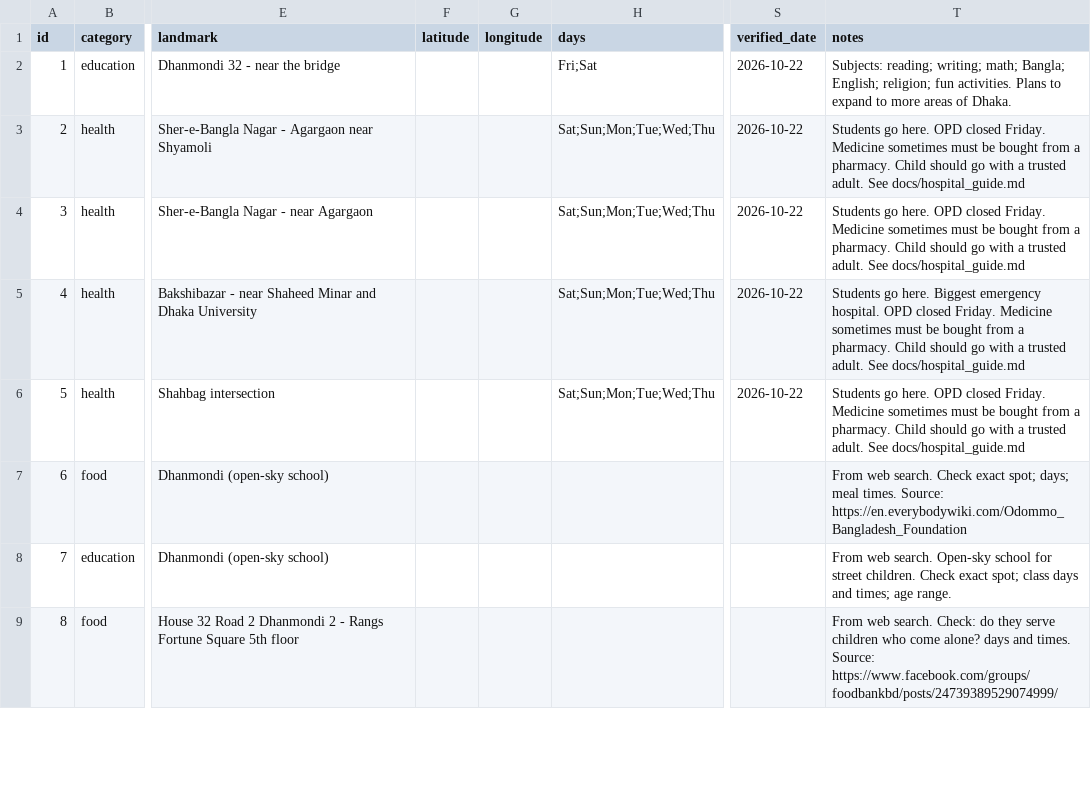
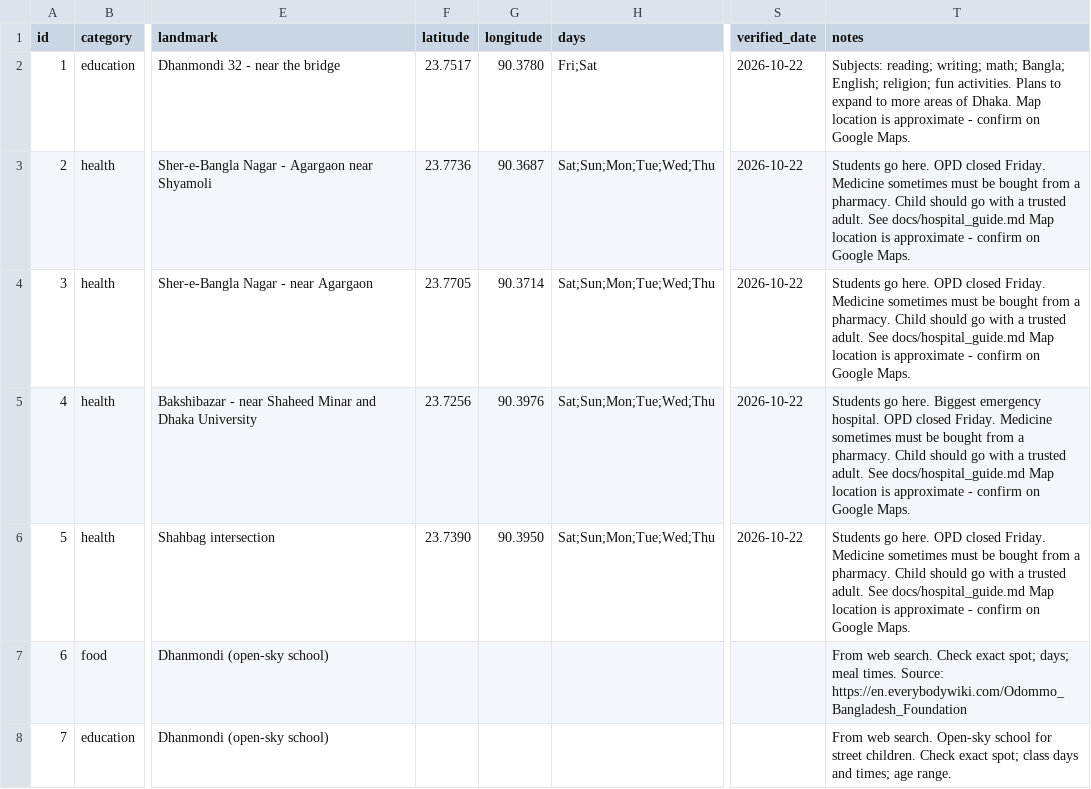
Before and after one commit to marbin55rime/shelterlink, a CSV file: data/services.csv, drawn as a sheet; only a part is shown, gaps mark what is left out; the shorter side is filled out with more unchanged rows; the diff names each change by its address in the sheet, - before the commit and + after, or states it on an @@ line.

```diff
--- a/data/services.csv
+++ b/data/services.csv
-F2 (latitude): (empty)
+F2 (latitude): 23.7517
-G2 (longitude): (empty)
+G2 (longitude): 90.3780
-T2 (notes): …of Dhaka.
+T2 (notes): …of Dhaka. Map location is approximate - confirm on Google Maps.
-F3 (latitude): (empty)
+F3 (latitude): 23.7736
-G3 (longitude): (empty)
+G3 (longitude): 90.3687
-T3:T4 (notes): …See docs/hospital_guide.md
+T3:T4 (notes): …See docs/hospital_guide.md Map location is approximate - confirm on Google Maps.
-F4 (latitude): (empty)
+F4 (latitude): 23.7705
-G4 (longitude): (empty)
+G4 (longitude): 90.3714
-F5 (latitude): (empty)
+F5 (latitude): 23.7256
-G5 (longitude): (empty)
+G5 (longitude): 90.3976
-T5 (notes): …See docs/hospital_guide.md
+T5 (notes): …See docs/hospital_guide.md Map location is approximate - confirm on Google Maps.
-F6 (latitude): (empty)
+F6 (latitude): 23.7390
-G6 (longitude): (empty)
+G6 (longitude): 90.3950
-T6 (notes): …See docs/hospital_guide.md
+T6 (notes): …See docs/hospital_guide.md Map location is approximate - confirm on Google Maps.
```
Also changed, not shown: 5 other files.
